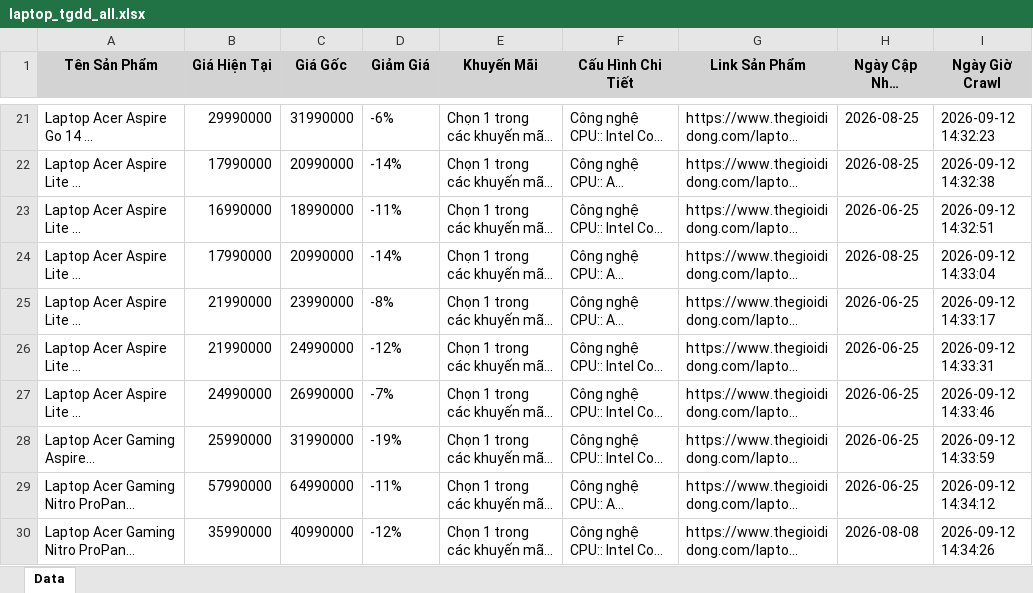
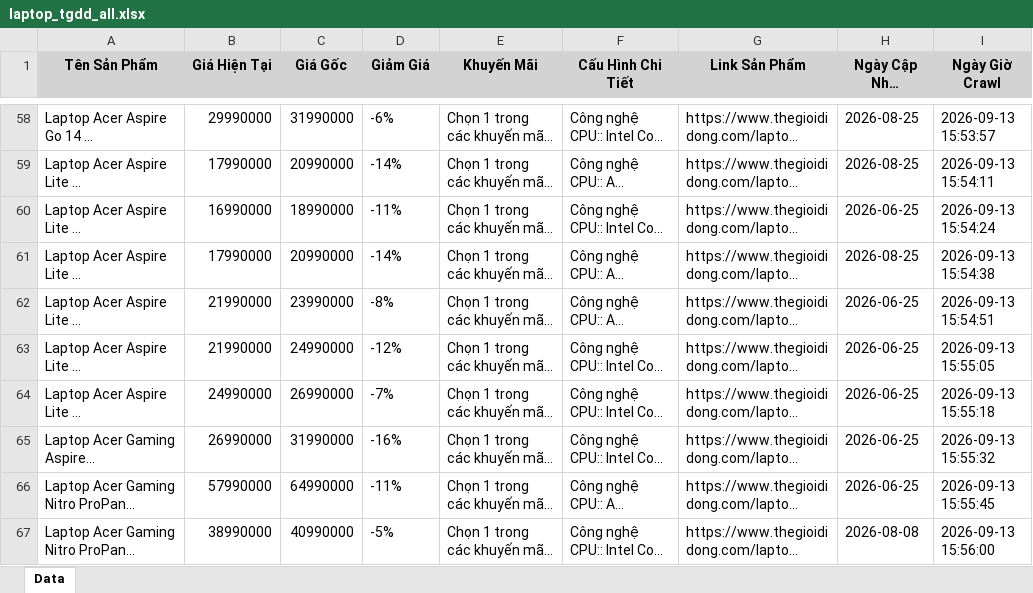
Before and after one commit to QuangTran-deptrai/crawl_laptop, an Excel workbook: laptop_tgdd_all.xlsx, sheet Data, drawn as a sheet; only a part is shown, gaps mark what is left out; long unchanged cells end in …; values as stored, in another font and other column widths than the file's, no borders; addresses are those after the commit; the diff covers the shown part only; the diff names each change by its address in the sheet, - before the commit and + after, or states it on an @@ line.

```diff
--- a/laptop_tgdd_all.xlsx (sheet Data)
+++ b/laptop_tgdd_all.xlsx (sheet Data)
-I58 (Ngày Giờ Crawl): 2026-09-12 14:32:23
+I58 (Ngày Giờ Crawl): 2026-09-13 15:53:57
-I59 (Ngày Giờ Crawl): 2026-09-12 14:32:38
+I59 (Ngày Giờ Crawl): 2026-09-13 15:54:11
-I60 (Ngày Giờ Crawl): 2026-09-12 14:32:51
+I60 (Ngày Giờ Crawl): 2026-09-13 15:54:24
-I61 (Ngày Giờ Crawl): 2026-09-12 14:33:04
+I61 (Ngày Giờ Crawl): 2026-09-13 15:54:38
-I62 (Ngày Giờ Crawl): 2026-09-12 14:33:17
+I62 (Ngày Giờ Crawl): 2026-09-13 15:54:51
-I63 (Ngày Giờ Crawl): 2026-09-12 14:33:31
+I63 (Ngày Giờ Crawl): 2026-09-13 15:55:05
-I64 (Ngày Giờ Crawl): 2026-09-12 14:33:46
+I64 (Ngày Giờ Crawl): 2026-09-13 15:55:18
-B65 (Giá Hiện Tại): 25990000
+B65 (Giá Hiện Tại): 26990000
-D65 (Giảm Giá): -19%
+D65 (Giảm Giá): -16%
-I65 (Ngày Giờ Crawl): 2026-09-12 14:33:59
+I65 (Ngày Giờ Crawl): 2026-09-13 15:55:32
-I66 (Ngày Giờ Crawl): 2026-09-12 14:34:12
+I66 (Ngày Giờ Crawl): 2026-09-13 15:55:45
-B67 (Giá Hiện Tại): 35990000
+B67 (Giá Hiện Tại): 38990000
-D67 (Giảm Giá): -12%
+D67 (Giảm Giá): -5%
-I67 (Ngày Giờ Crawl): 2026-09-12 14:34:26
+I67 (Ngày Giờ Crawl): 2026-09-13 15:56:00
```
Also changed, not shown: 43 added rows, 42 removed rows and 51 edited cells elsewhere in this sheet, laptop_cellphones_all.xlsx, laptop_fptshop_all.xlsx, 6 other files.
